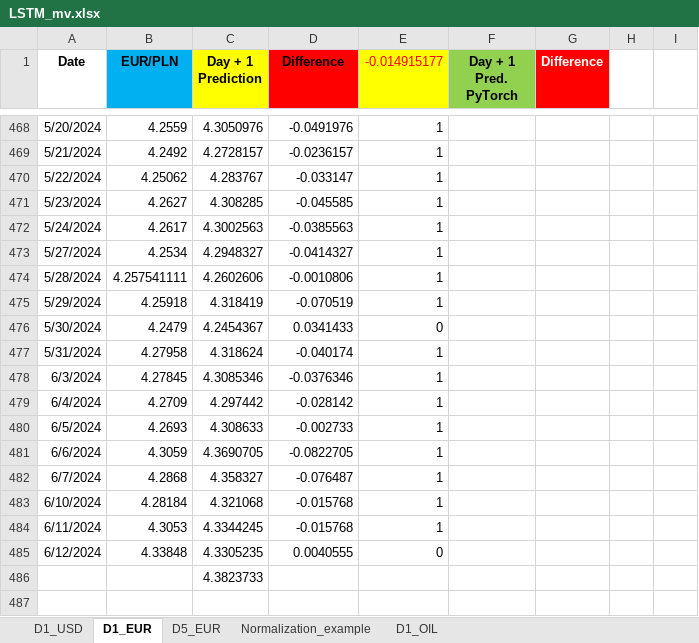
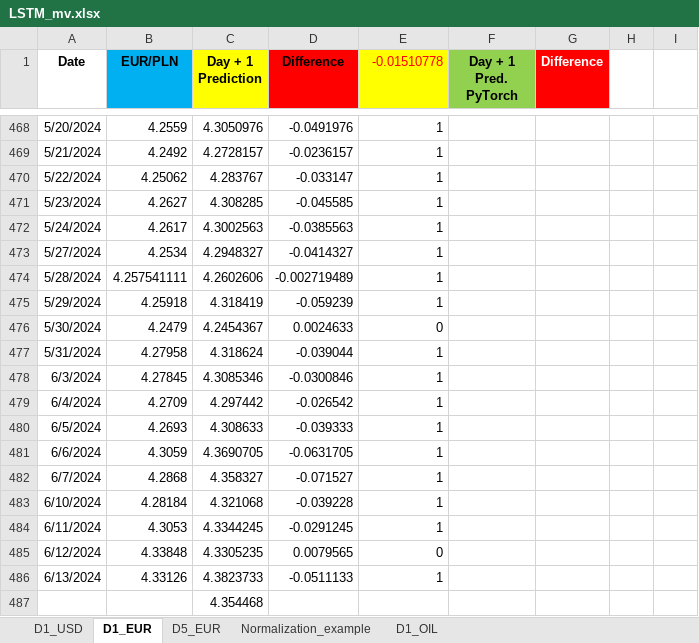
Before and after one commit to Mike7205/comm10, an Excel workbook: LSTM_mv.xlsx, sheet D1_EUR, drawn as a sheet; only a part is shown, gaps mark what is left out; values as stored, in another font and other column widths than the file's, no borders; addresses are those after the commit; the diff names each change by its address in the sheet, - before the commit and + after, or states it on an @@ line.

```diff
--- a/LSTM_mv.xlsx (sheet D1_EUR)
+++ b/LSTM_mv.xlsx (sheet D1_EUR)
-E1: -0.014915177
+E1: -0.01510778
-D474 (Difference): -0.0010806
+D474 (Difference): -0.002719489
-D475 (Difference): -0.070519
+D475 (Difference): -0.059239
-D476 (Difference): 0.0341433
+D476 (Difference): 0.0024633
-D477 (Difference): -0.040174
+D477 (Difference): -0.039044
-D478 (Difference): -0.0376346
+D478 (Difference): -0.0300846
-D479 (Difference): -0.028142
+D479 (Difference): -0.026542
-D480 (Difference): -0.002733
+D480 (Difference): -0.039333
-D481 (Difference): -0.0822705
+D481 (Difference): -0.0631705
-D482 (Difference): -0.076487
+D482 (Difference): -0.071527
-D483 (Difference): -0.015768
+D483 (Difference): -0.039228
-D484 (Difference): -0.015768
+D484 (Difference): -0.0291245
-D485 (Difference): 0.0040555
+D485 (Difference): 0.0079565
+row 486: 6/13/2024 | 4.33126 | 4.3823733 | -0.0511133 | 1
-C487 (Day + 1 Prediction): 4.3823733
+C487 (Day + 1 Prediction): 4.354468
```
Also changed, not shown: sheet D1_USD, sheet D5_EUR.
